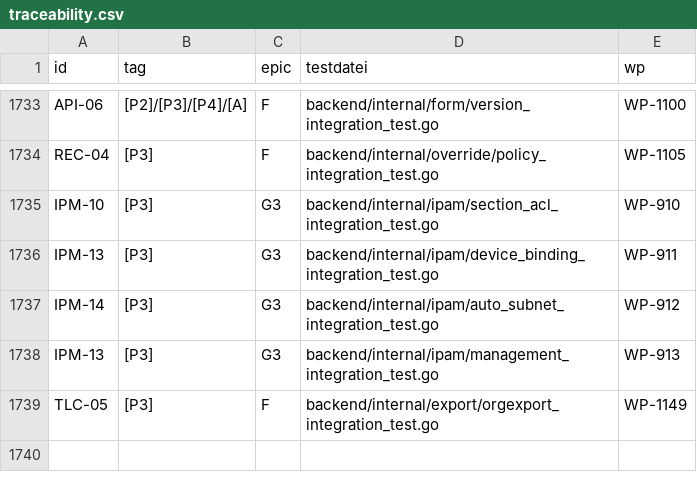
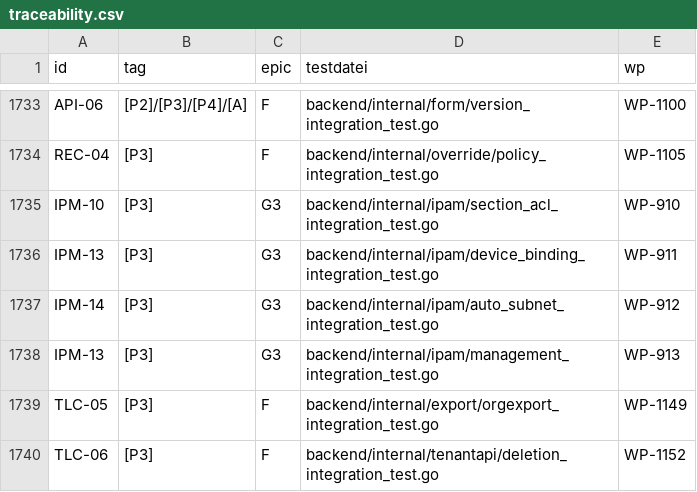
Before and after one commit to DataHub-Chiemgau/Reticora-CMDB, a CSV file: docs/traceability.csv, drawn as a sheet; only a part is shown, gaps mark what is left out; the diff names each change by its address in the sheet, - before the commit and + after, or states it on an @@ line.

```diff
--- a/docs/traceability.csv
+++ b/docs/traceability.csv
+row 1740: TLC-06 | [P3] | F | backend/internal/tenantapi/deletion_integration_test.go | WP-1152
```
Also changed, not shown: 23 other files.
